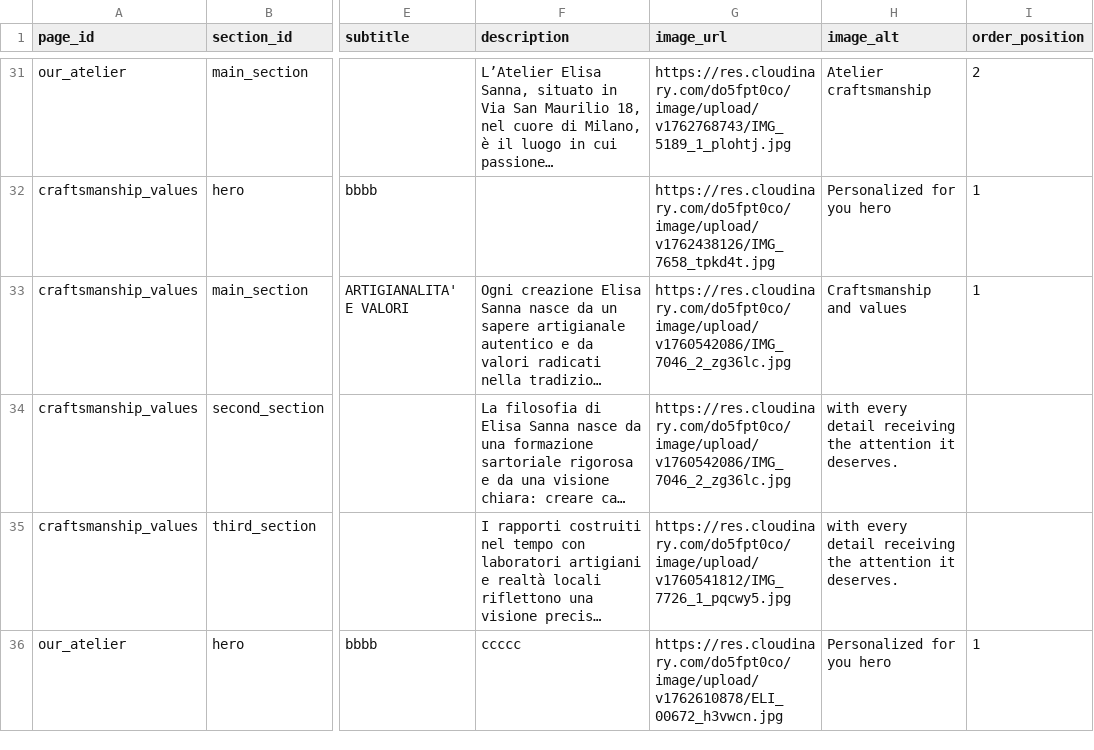
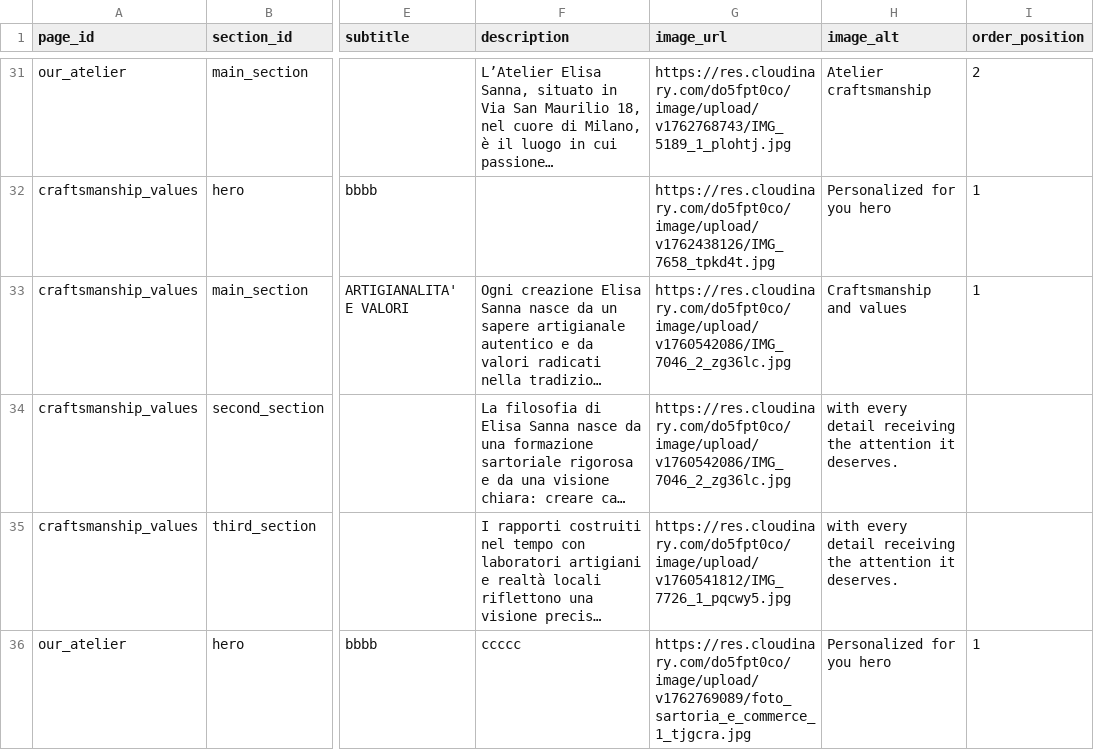
Before and after one commit to DeodatoS/atelier-site, a CSV file: assets/data/pages-content-template.csv, drawn as a sheet; only a part is shown, gaps mark what is left out; long unchanged cells end in …; the diff covers the shown part only; the diff names each change by its address in the sheet, - before the commit and + after, or states it on an @@ line.

Commit message:
Update pages content from Google Sheets - 2025-11-10T10:05:31.140Z

```diff
--- a/assets/data/pages-content-template.csv
+++ b/assets/data/pages-content-template.csv
-G36 (image_url): https://res.cloudinary.com/do5fpt0co/image/upload/v1762610878/ELI_00672_h3vwcn.jpg
+G36 (image_url): https://res.cloudinary.com/do5fpt0co/image/upload/v1762769089/foto_sartoria_e_commerce_1_tjgcra.jpg
```
Also changed, not shown: 2 edited cells elsewhere in this file.
